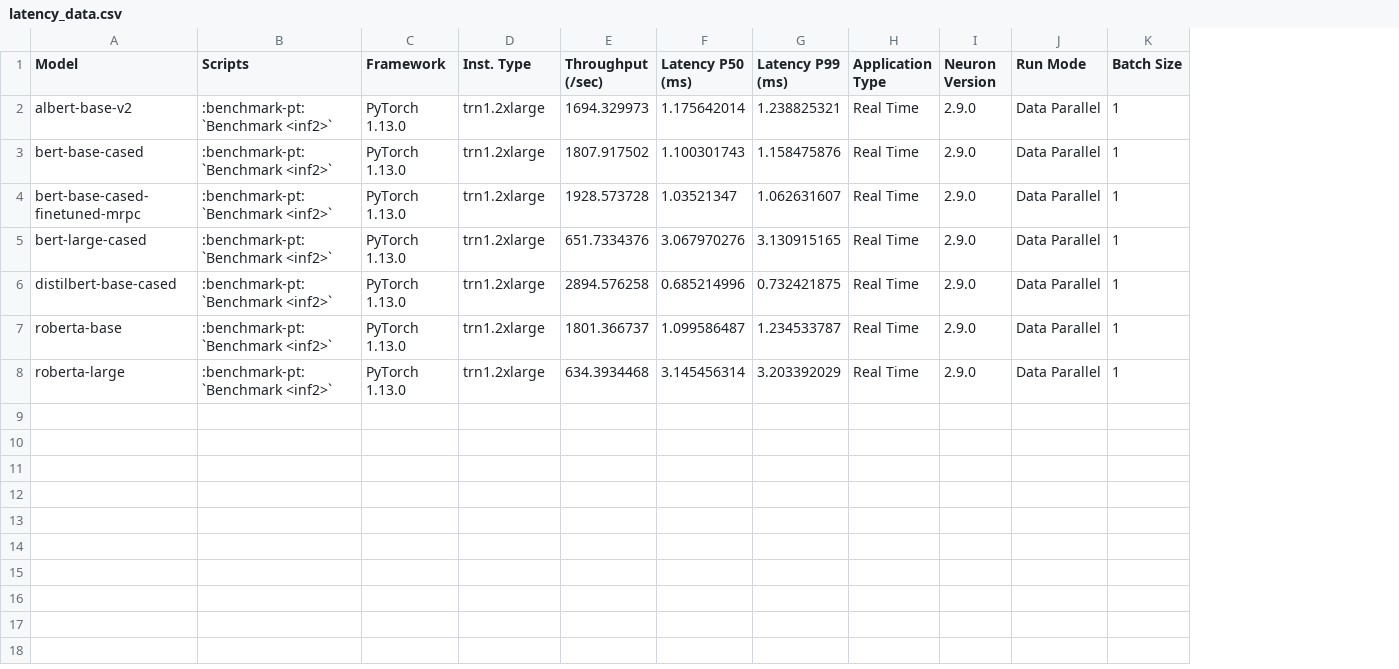
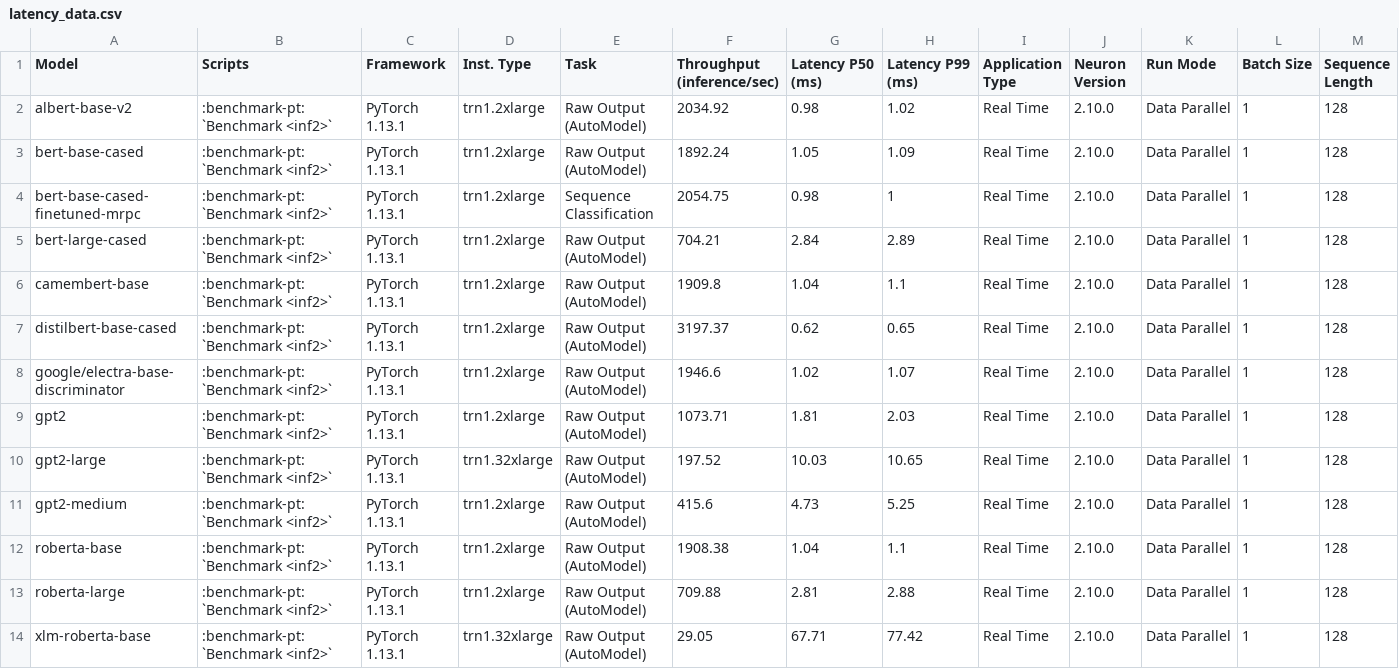
Before and after one commit to aws-neuron/aws-neuron-sdk, a CSV file: general/benchmarks/trn1/latency_data.csv, drawn as a sheet; only a part is shown; removed rows and columns are numbered as before the commit, all else as after; rows hold the shown columns only; the diff names each change by its address in the sheet, - before the commit and + after, or states it on an @@ line.

```diff
--- a/general/benchmarks/trn1/latency_data.csv
+++ b/general/benchmarks/trn1/latency_data.csv
-column E (Throughput (/sec)), rows 2-8: 1694.329973 | 1807.917502 | 1928.573728 | 651.7334376 | 2894.576258 | 1801.366737 | 634.3934468
+column E (Task), rows 2-5: Raw Output (AutoModel) | Raw Output (AutoModel) | Sequence Classification | Raw Output (AutoModel); row 7: Raw Output (AutoModel); rows 12-13: Raw Output (AutoModel) | Raw Output (AutoModel)
+column F (Throughput (inference/sec)), rows 2-5: 2034.92 | 1892.24 | 2054.75 | 704.21; row 7: 3197.37; rows 12-13: 1908.38 | 709.88
+column M (Sequence Length), rows 2-5: all 128; row 7: 128; rows 12-13: 128 | 128
-C2:C5 (Framework): PyTorch 1.13.0
+C2:C5 (Framework): PyTorch 1.13.1
-G2 (Latency P50 (ms)): 1.175642014
+G2 (Latency P50 (ms)): 0.98
-H2 (Latency P99 (ms)): 1.238825321
+H2 (Latency P99 (ms)): 1.02
-J2:J5 (Neuron Version): 2.9.0
+J2:J5 (Neuron Version): 2.10.0
-G3 (Latency P50 (ms)): 1.100301743
+G3 (Latency P50 (ms)): 1.05
-H3 (Latency P99 (ms)): 1.158475876
+H3 (Latency P99 (ms)): 1.09
-G4 (Latency P50 (ms)): 1.03521347
+G4 (Latency P50 (ms)): 0.98
-H4 (Latency P99 (ms)): 1.062631607
+H4 (Latency P99 (ms)): 1
-G5 (Latency P50 (ms)): 3.067970276
+G5 (Latency P50 (ms)): 2.84
-H5 (Latency P99 (ms)): 3.130915165
+H5 (Latency P99 (ms)): 2.89
+row 6: camembert-base | :benchmark-pt:`Benchmark <inf2>` | PyTorch 1.13.1 | trn1.2xlarge | Raw Output (AutoModel) | 1909.8 | 1.04 | 1.1 | Real Time | 2.10.0 | Data Parallel | 1 | 128
-C7 (Framework): PyTorch 1.13.0
+C7 (Framework): PyTorch 1.13.1
-G7 (Latency P50 (ms)): 0.685214996
+G7 (Latency P50 (ms)): 0.62
-H7 (Latency P99 (ms)): 0.732421875
+H7 (Latency P99 (ms)): 0.65
-J7 (Neuron Version): 2.9.0
+J7 (Neuron Version): 2.10.0
+row 8: google/electra-base-discriminator | :benchmark-pt:`Benchmark <inf2>` | PyTorch 1.13.1 | trn1.2xlarge | Raw Output (AutoModel) | 1946.6 | 1.02 | 1.07 | Real Time | 2.10.0 | Data Parallel | 1 | 128
+row 9: gpt2 | :benchmark-pt:`Benchmark <inf2>` | PyTorch 1.13.1 | trn1.2xlarge | Raw Output (AutoModel) | 1073.71 | 1.81 | 2.03 | Real Time | 2.10.0 | Data Parallel | 1 | 128
+row 10: gpt2-large | :benchmark-pt:`Benchmark <inf2>` | PyTorch 1.13.1 | trn1.32xlarge | Raw Output (AutoModel) | 197.52 | 10.03 | 10.65 | Real Time | 2.10.0 | Data Parallel | 1 | 128
+row 11: gpt2-medium | :benchmark-pt:`Benchmark <inf2>` | PyTorch 1.13.1 | trn1.2xlarge | Raw Output (AutoModel) | 415.6 | 4.73 | 5.25 | Real Time | 2.10.0 | Data Parallel | 1 | 128
-C12:C13 (Framework): PyTorch 1.13.0
+C12:C13 (Framework): PyTorch 1.13.1
-G12 (Latency P50 (ms)): 1.099586487
+G12 (Latency P50 (ms)): 1.04
-H12 (Latency P99 (ms)): 1.234533787
+H12 (Latency P99 (ms)): 1.1
-J12:J13 (Neuron Version): 2.9.0
+J12:J13 (Neuron Version): 2.10.0
-G13 (Latency P50 (ms)): 3.145456314
+G13 (Latency P50 (ms)): 2.81
-H13 (Latency P99 (ms)): 3.203392029
+H13 (Latency P99 (ms)): 2.88
+row 14: xlm-roberta-base | :benchmark-pt:`Benchmark <inf2>` | PyTorch 1.13.1 | trn1.32xlarge | Raw Output (AutoModel) | 29.05 | 67.71 | 77.42 | Real Time | 2.10.0 | Data Parallel | 1 | 128
```
Also changed, not shown: general/benchmarks/inf1/data.csv, general/benchmarks/trn1/throughput_data.csv, 16 other files.
